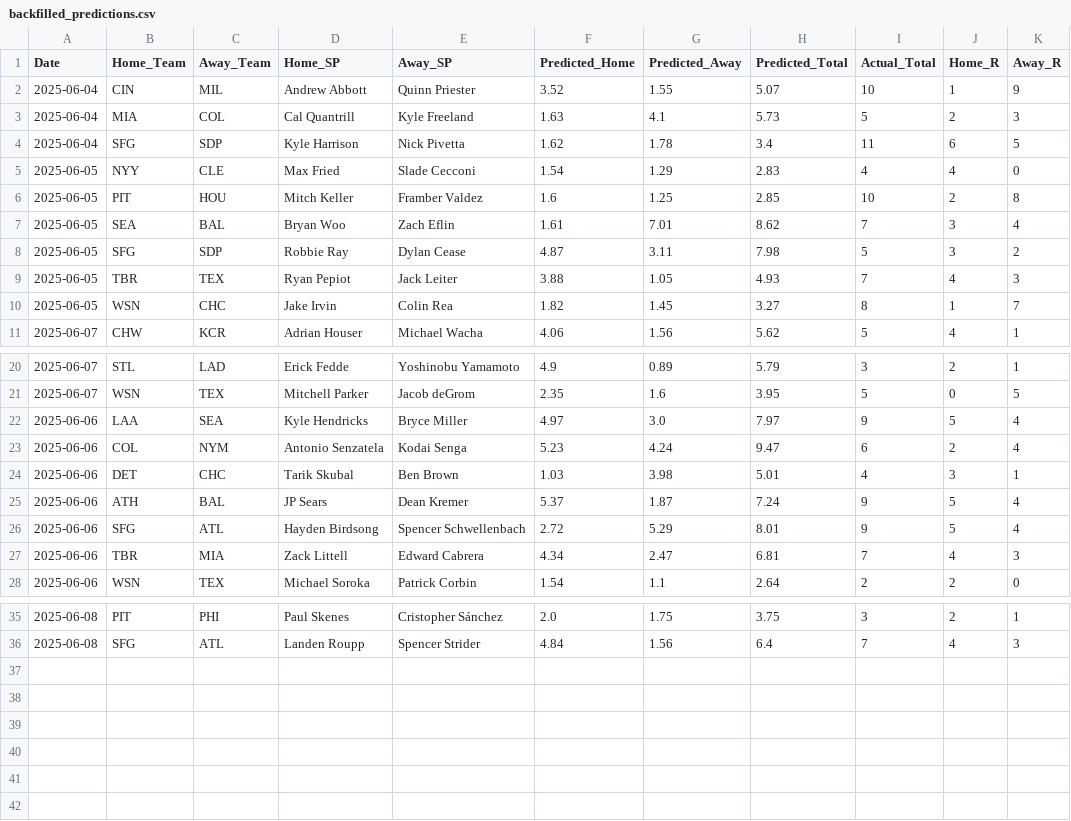
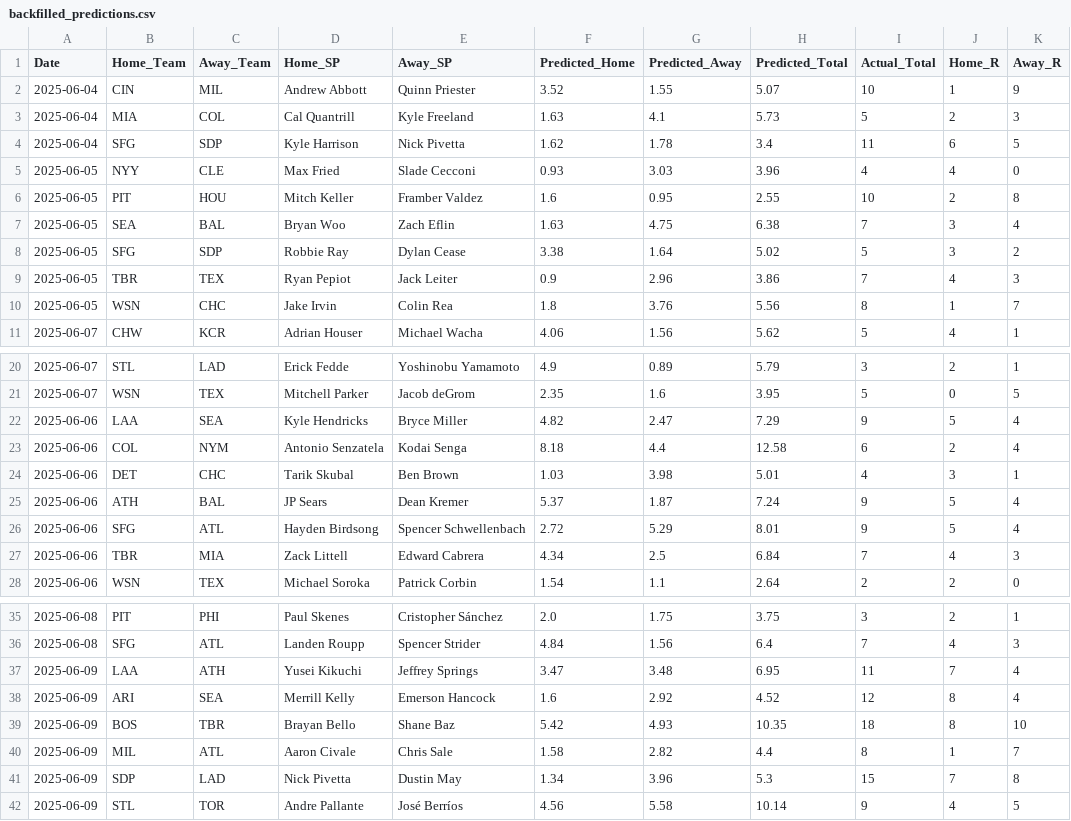
Before and after one commit to radgator13/perfect-model, a CSV file: data/backfilled_predictions.csv, drawn as a sheet; only a part is shown, gaps mark what is left out.

```diff
--- a/data/backfilled_predictions.csv
+++ b/data/backfilled_predictions.csv
@@ -4,8 +4,8 @@ Date,Home_Team,Away_Team,Home_SP,Away_SP,Predicted_Home,Predicted_Away,Predicted
 2025-06-04,SFG,SDP,Kyle Harrison,Nick Pivetta,1.62,1.78,3.4,11,6,5
-2025-06-05,NYY,CLE,Max Fried,Slade Cecconi,1.54,1.29,2.83,4,4,0
-2025-06-05,PIT,HOU,Mitch Keller,Framber Valdez,1.6,1.25,2.85,10,2,8
-2025-06-05,SEA,BAL,Bryan Woo,Zach Eflin,1.61,7.01,8.62,7,3,4
-2025-06-05,SFG,SDP,Robbie Ray,Dylan Cease,4.87,3.11,7.98,5,3,2
-2025-06-05,TBR,TEX,Ryan Pepiot,Jack Leiter,3.88,1.05,4.93,7,4,3
-2025-06-05,WSN,CHC,Jake Irvin,Colin Rea,1.82,1.45,3.27,8,1,7
+2025-06-05,NYY,CLE,Max Fried,Slade Cecconi,0.93,3.03,3.96,4,4,0
+2025-06-05,PIT,HOU,Mitch Keller,Framber Valdez,1.6,0.95,2.55,10,2,8
+2025-06-05,SEA,BAL,Bryan Woo,Zach Eflin,1.63,4.75,6.38,7,3,4
+2025-06-05,SFG,SDP,Robbie Ray,Dylan Cease,3.38,1.64,5.02,5,3,2
+2025-06-05,TBR,TEX,Ryan Pepiot,Jack Leiter,0.9,2.96,3.86,7,4,3
+2025-06-05,WSN,CHC,Jake Irvin,Colin Rea,1.8,3.76,5.56,8,1,7
 2025-06-07,CHW,KCR,Adrian Houser,Michael Wacha,4.06,1.56,5.62,5,4,1
@@ -21,4 +21,4 @@ Date,Home_Team,Away_Team,Home_SP,Away_SP,Predicted_Home,Predicted_Away,Predicted
 2025-06-07,WSN,TEX,Mitchell Parker,Jacob deGrom,2.35,1.6,3.95,5,0,5
-2025-06-06,LAA,SEA,Kyle Hendricks,Bryce Miller,4.97,3.0,7.97,9,5,4
-2025-06-06,COL,NYM,Antonio Senzatela,Kodai Senga,5.23,4.24,9.47,6,2,4
+2025-06-06,LAA,SEA,Kyle Hendricks,Bryce Miller,4.82,2.47,7.29,9,5,4
+2025-06-06,COL,NYM,Antonio Senzatela,Kodai Senga,8.18,4.4,12.58,6,2,4
 2025-06-06,DET,CHC,Tarik Skubal,Ben Brown,1.03,3.98,5.01,4,3,1
@@ -26,3 +26,3 @@ Date,Home_Team,Away_Team,Home_SP,Away_SP,Predicted_Home,Predicted_Away,Predicted
 2025-06-06,SFG,ATL,Hayden Birdsong,Spencer Schwellenbach,2.72,5.29,8.01,9,5,4
-2025-06-06,TBR,MIA,Zack Littell,Edward Cabrera,4.34,2.47,6.81,7,4,3
+2025-06-06,TBR,MIA,Zack Littell,Edward Cabrera,4.34,2.5,6.84,7,4,3
 2025-06-06,WSN,TEX,Michael Soroka,Patrick Corbin,1.54,1.1,2.64,2,2,0
@@ -36 +36,7 @@ Date,Home_Team,Away_Team,Home_SP,Away_SP,Predicted_Home,Predicted_Away,Predicted
 2025-06-08,SFG,ATL,Landen Roupp,Spencer Strider,4.84,1.56,6.4,7,4,3
+2025-06-09,LAA,ATH,Yusei Kikuchi,Jeffrey Springs,3.47,3.48,6.95,11,7,4
+2025-06-09,ARI,SEA,Merrill Kelly,Emerson Hancock,1.6,2.92,4.52,12,8,4
+2025-06-09,BOS,TBR,Brayan Bello,Shane Baz,5.42,4.93,10.35,18,8,10
+2025-06-09,MIL,ATL,Aaron Civale,Chris Sale,1.58,2.82,4.4,8,1,7
+2025-06-09,SDP,LAD,Nick Pivetta,Dustin May,1.34,3.96,5.3,15,7,8
+2025-06-09,STL,TOR,Andre Pallante,José Berríos,4.56,5.58,10.14,9,4,5
```
Also changed, not shown: data/Stathead_2025_Pitcher_Master.csv, data/Stathead_2025_TeamBatting_Master.csv, 7 other files.
